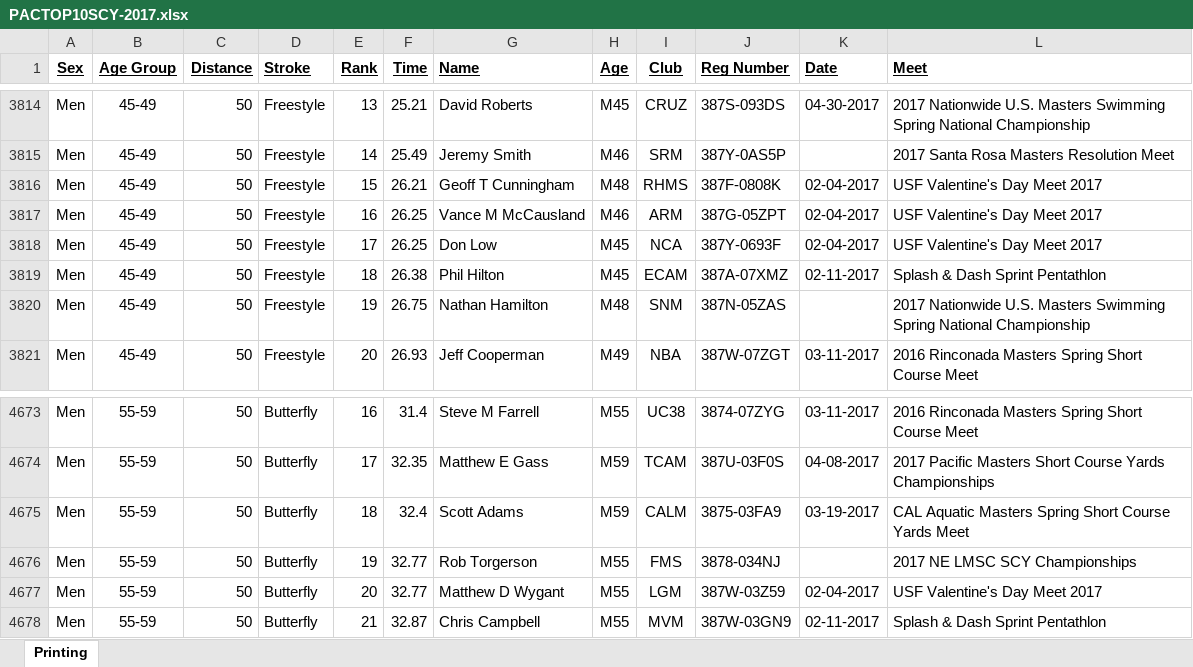
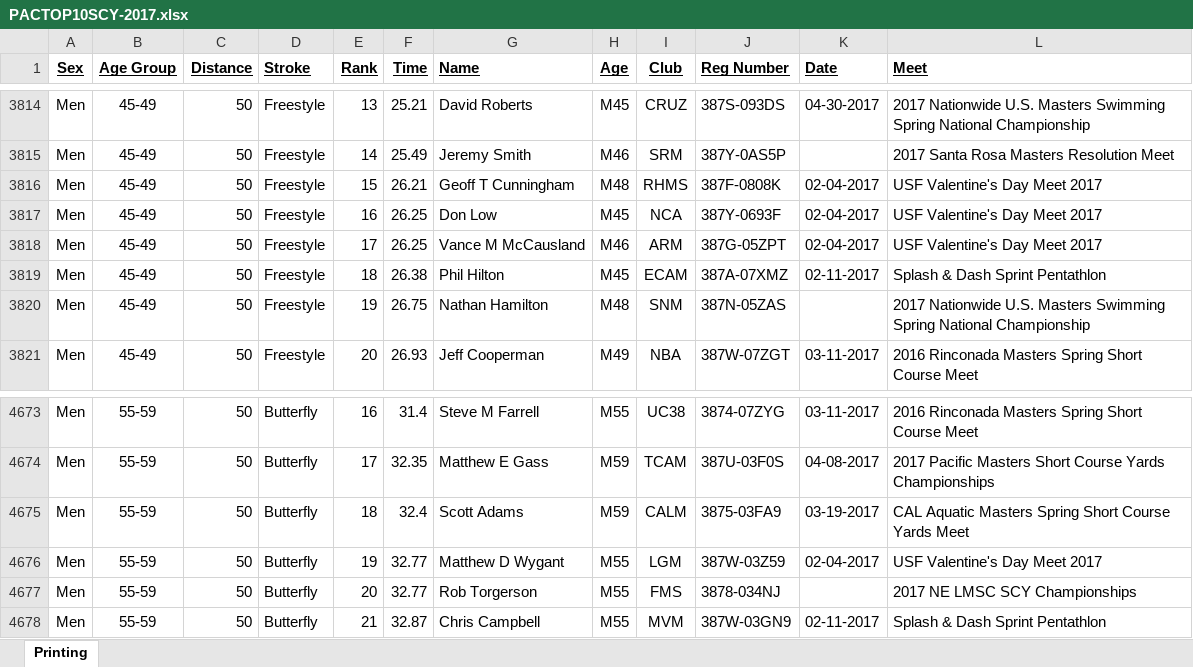
Before and after one commit to bobup/PMSTopTen, an Excel workbook: SeasonData/Season-2017/SourceData-2017/PACTOP10SCY-2017.xlsx, sheet Printing, drawn as a sheet; only a part is shown, gaps mark what is left out; values as stored, in another font and other column widths than the file's, no borders; the diff names each change by its address in the sheet, - before the commit and + after, or states it on an @@ line.

```diff
--- a/SeasonData/Season-2017/SourceData-2017/PACTOP10SCY-2017.xlsx (sheet Printing)
+++ b/SeasonData/Season-2017/SourceData-2017/PACTOP10SCY-2017.xlsx (sheet Printing)
-G3817 (Name): Vance M McCausland
+G3817 (Name): Don Low
-H3817 (Age): M46
+H3817 (Age): M45
-I3817 (Club): ARM
+I3817 (Club): NCA
-J3817 (Reg Number): 387G-05ZPT
+J3817 (Reg Number): 387Y-0693F
-G3818 (Name): Don Low
+G3818 (Name): Vance M McCausland
-H3818 (Age): M45
+H3818 (Age): M46
-I3818 (Club): NCA
+I3818 (Club): ARM
-J3818 (Reg Number): 387Y-0693F
+J3818 (Reg Number): 387G-05ZPT
-G4676 (Name): Rob Torgerson
+G4676 (Name): Matthew D Wygant
-I4676 (Club): FMS
+I4676 (Club): LGM
-J4676 (Reg Number): 3878-034NJ
+J4676 (Reg Number): 387W-03Z59
-K4676 (Date): (empty)
+K4676 (Date): 02-04-2017
-L4676 (Meet): 2017 NE LMSC SCY Championships
+L4676 (Meet): USF Valentine's Day Meet 2017
-G4677 (Name): Matthew D Wygant
+G4677 (Name): Rob Torgerson
-I4677 (Club): LGM
+I4677 (Club): FMS
-J4677 (Reg Number): 387W-03Z59
+J4677 (Reg Number): 3878-034NJ
-K4677 (Date): 02-04-2017
+K4677 (Date): (empty)
-L4677 (Meet): USF Valentine's Day Meet 2017
+L4677 (Meet): 2017 NE LMSC SCY Championships
```
Also changed, not shown: SeasonData/Season-2017/SourceData-2017/PACTop10LCM-2017.xlsx, SeasonData/Season-2017/SourceData-2017/PACTop10SCM-2017.xlsx, 8 other files.
